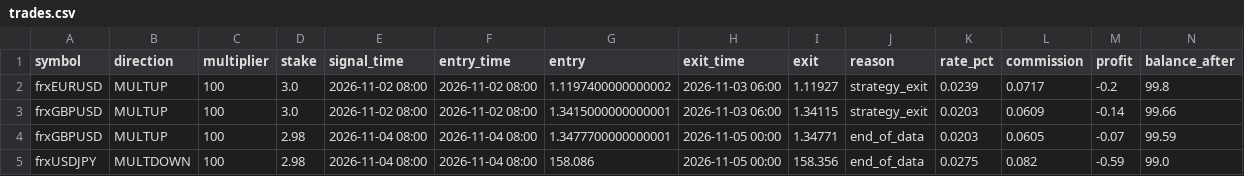
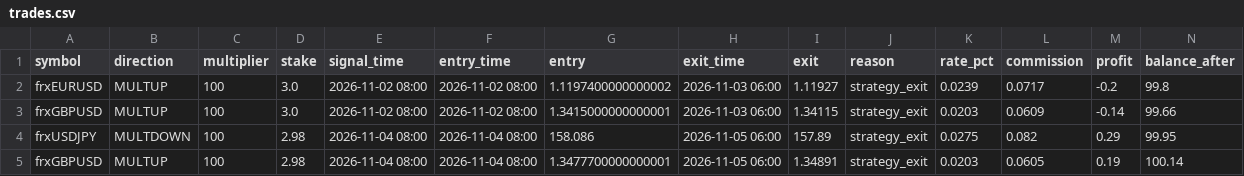
Before and after one commit to anollian-mushi/deriv-fx-bot, a CSV file: incubator/records/i13_morning_overnight_v1/trades.csv, drawn as a sheet.

```diff
--- a/incubator/records/i13_morning_overnight_v1/trades.csv
+++ b/incubator/records/i13_morning_overnight_v1/trades.csv
@@ -3,3 +3,3 @@ frxEURUSD,MULTUP,100,3.0,2026-11-02 08:00,2026-11-02 08:00,1.1197400000000002,20
 frxGBPUSD,MULTUP,100,3.0,2026-11-02 08:00,2026-11-02 08:00,1.3415000000000001,2026-11-03 06:00,1.34115,strategy_exit,0.0203,0.0609,-0.14,99.66
-frxGBPUSD,MULTUP,100,2.98,2026-11-04 08:00,2026-11-04 08:00,1.3477700000000001,2026-11-05 00:00,1.34771,end_of_data,0.0203,0.0605,-0.07,99.59
-frxUSDJPY,MULTDOWN,100,2.98,2026-11-04 08:00,2026-11-04 08:00,158.086,2026-11-05 00:00,158.356,end_of_data,0.0275,0.082,-0.59,99.0
+frxUSDJPY,MULTDOWN,100,2.98,2026-11-04 08:00,2026-11-04 08:00,158.086,2026-11-05 06:00,157.89,strategy_exit,0.0275,0.082,0.29,99.95
+frxGBPUSD,MULTUP,100,2.98,2026-11-04 08:00,2026-11-04 08:00,1.3477700000000001,2026-11-05 06:00,1.34891,strategy_exit,0.0203,0.0605,0.19,100.14
```
Also changed, not shown: incubator/records/f1_london_breakout_r5/trades.csv, incubator/records/f3_trend_pullback_4h_r5/trades.csv, 15 other files.
